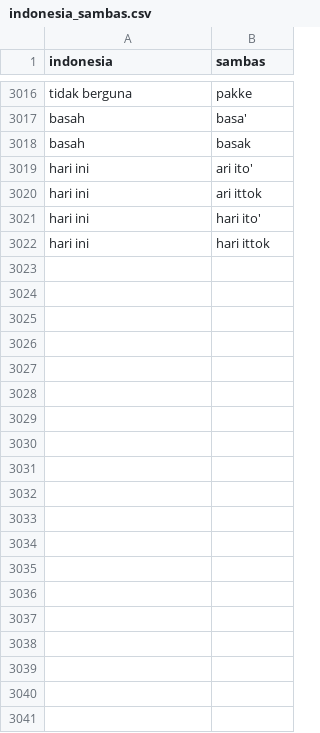
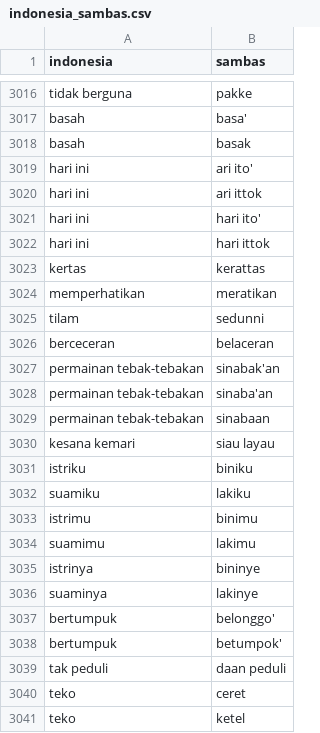
Before and after one commit to cacing69/indonesia-sambas-dataset, a CSV file: data/indonesia_sambas.csv, drawn as a sheet; only a part is shown, gaps mark what is left out; the diff covers the shown part only.

```diff
--- a/data/indonesia_sambas.csv
+++ b/data/indonesia_sambas.csv
@@ -3022 +3022,20 @@ hari ini,hari ito'
 hari ini,hari ittok
+kertas,kerattas
+memperhatikan,meratikan
+tilam,sedunni
+berceceran,belaceran
+permainan tebak-tebakan,sinabak'an
+permainan tebak-tebakan,sinaba'an
+permainan tebak-tebakan,sinabaan
+kesana kemari,siau layau
+istriku,biniku
+suamiku,lakiku
+istrimu,binimu
+suamimu,lakimu
+istrinya,bininye
+suaminya,lakinye
+bertumpuk,belonggo'
+bertumpuk,betumpok'
+tak peduli,daan peduli
+teko,ceret
+teko,ketel
```
Also changed, not shown: 30 added rows elsewhere in this file, raw/db_source.csv, 2 other files.
